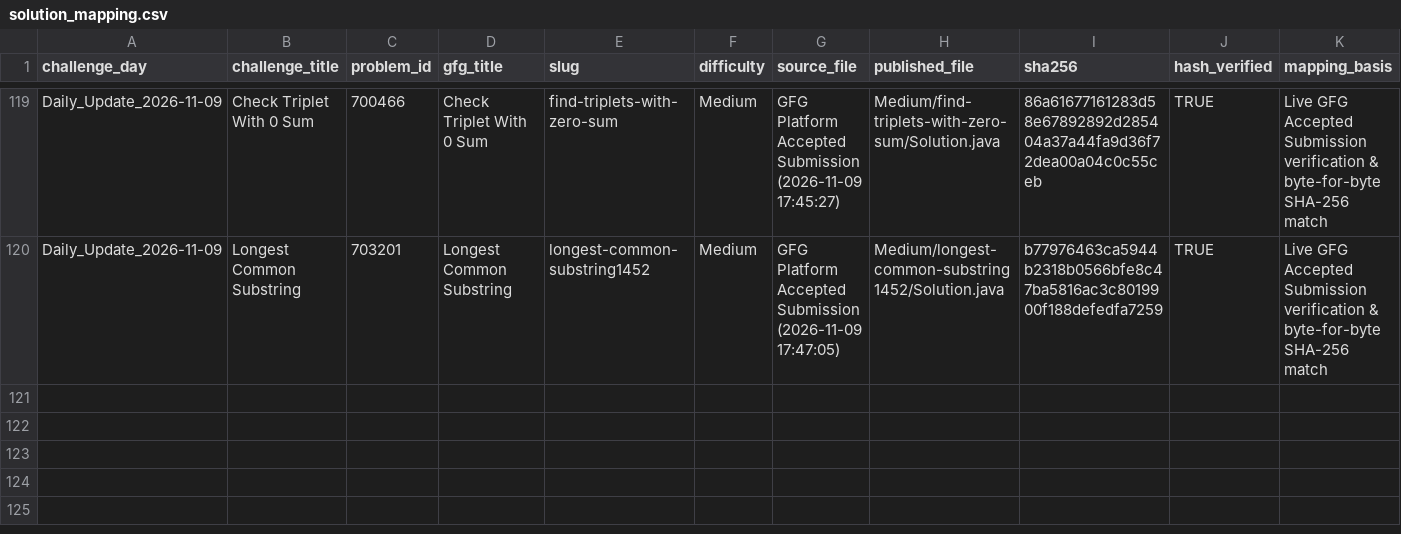
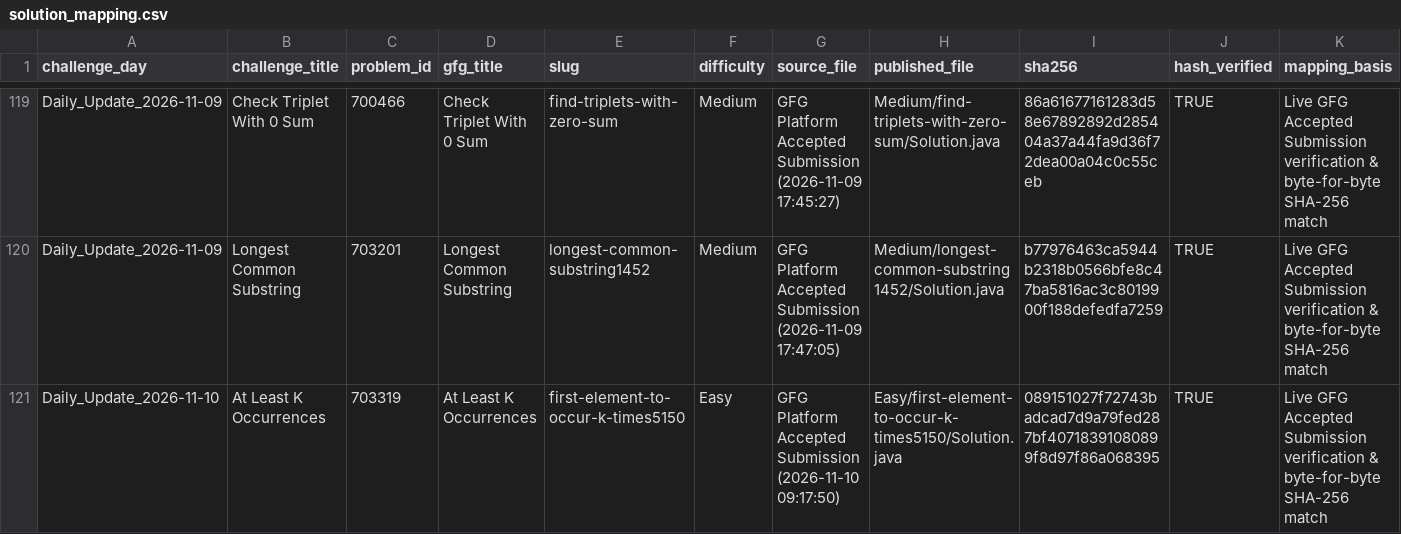
Before and after one commit to Yash08official/GFG-Historical-Solutions, a CSV file: metadata/solution_mapping.csv, drawn as a sheet; only a part is shown, gaps mark what is left out.

Commit message:
feat(gfg): add newly accepted daily solution - At Least K Occurrences (623 solved)

```diff
--- a/metadata/solution_mapping.csv
+++ b/metadata/solution_mapping.csv
@@ -120 +120,2 @@ Daily_Update_2026-11-09,Check Triplet With 0 Sum,700466,Check Triplet With 0 Sum
 Daily_Update_2026-11-09,Longest Common Substring,703201,Longest Common Substring,longest-common-substring1452,Medium,GFG Platform Accepted Submission (2026-11-09 17:47:05),Medium/longest-common-substring1452/Solution.java,b77976463ca5944b2318b0566bfe8c47ba5816ac3c8019900f188defedfa7259,TRUE,Live GFG Accepted Submission verification & byte-for-byte SHA-256 match
+Daily_Update_2026-11-10,At Least K Occurrences,703319,At Least K Occurrences,first-element-to-occur-k-times5150,Easy,GFG Platform Accepted Submission (2026-11-10 09:17:50),Easy/first-element-to-occur-k-times5150/Solution.java,089151027f72743badcad7d9a79fed287bf40718391080899f8d97f86a068395,TRUE,Live GFG Accepted Submission verification & byte-for-byte SHA-256 match
```
Also changed, not shown: metadata/solved_problems.csv, 5 other files.
